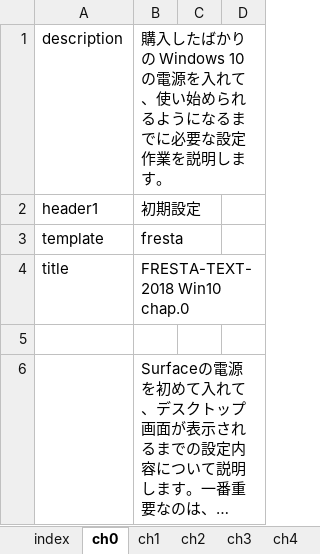
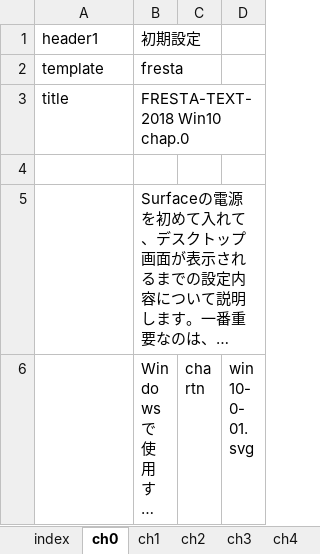
Before and after one commit to tsuchim/fresta-text-conv, an Excel workbook: data/xlsx/win10_en.xlsx, sheet ch0, drawn as a sheet; only a part is shown; the shorter side is filled out with more unchanged rows; long unchanged cells end in …; values as stored, in another font and other column widths than the file's, no borders; the diff names each change by its address in the sheet, - before the commit and + after, or states it on an @@ line.

```diff
--- a/data/xlsx/win10_en.xlsx (sheet ch0)
+++ b/data/xlsx/win10_en.xlsx (sheet ch0)
-row 1: description | 購入したばかりの Windows 10 の電源を入れて、使い始められるようになるまでに必要な設定作業を説明します。
```
Also changed, not shown: data/xlsx/macs.xlsx, data/xlsx/win10.xlsx, 2 other files.
